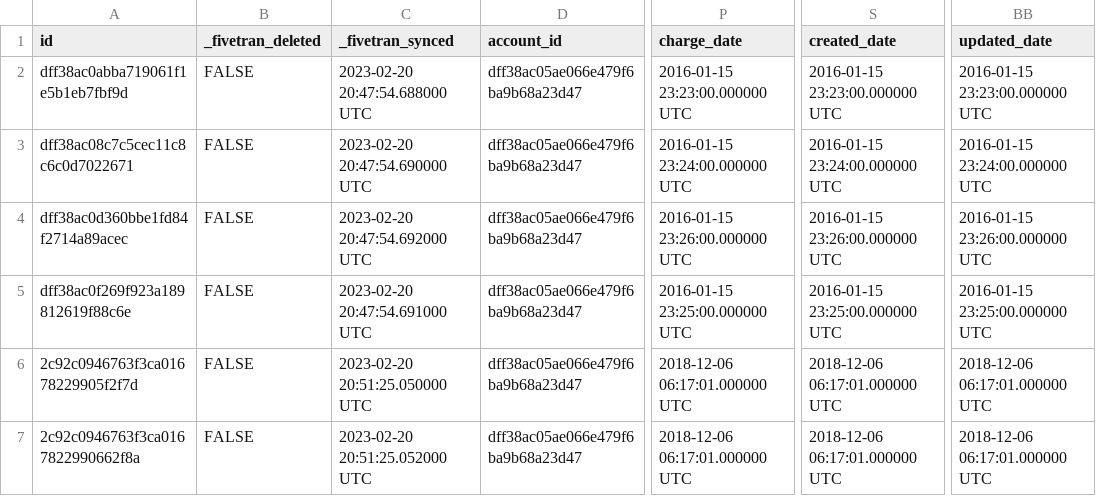
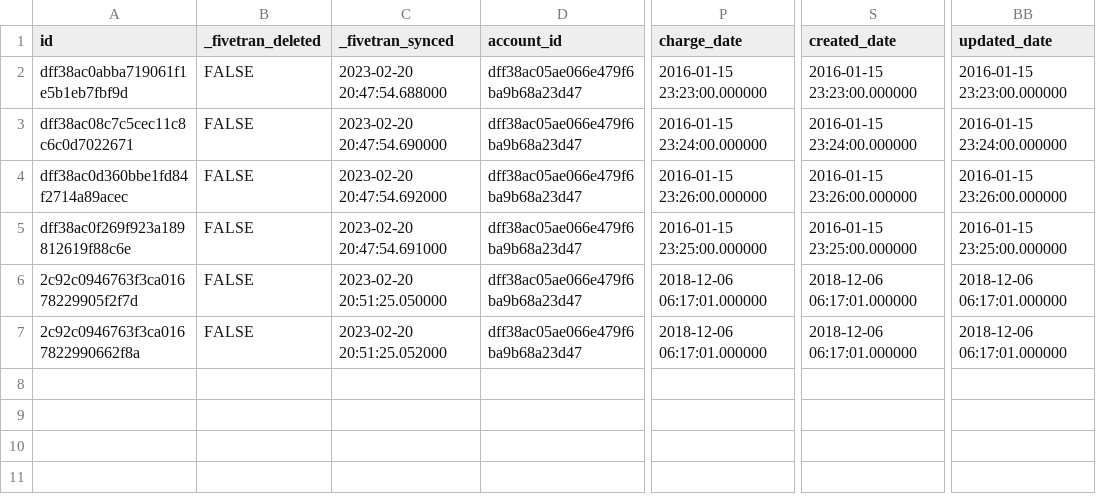
Before and after one commit to fivetran/dbt_zuora, a CSV file: integration_tests/seeds/zuora_invoice_item_data.csv, drawn as a sheet; only a part is shown, gaps mark what is left out; the diff names each change by its address in the sheet, - before the commit and + after, or states it on an @@ line.

```diff
--- a/integration_tests/seeds/zuora_invoice_item_data.csv
+++ b/integration_tests/seeds/zuora_invoice_item_data.csv
-C2 (_fivetran_synced): 2023-02-20 20:47:54.688000 UTC
+C2 (_fivetran_synced): 2023-02-20 20:47:54.688000
-P2 (charge_date): 2016-01-15 23:23:00.000000 UTC
+P2 (charge_date): 2016-01-15 23:23:00.000000
-S2 (created_date): 2016-01-15 23:23:00.000000 UTC
+S2 (created_date): 2016-01-15 23:23:00.000000
-BB2 (updated_date): 2016-01-15 23:23:00.000000 UTC
+BB2 (updated_date): 2016-01-15 23:23:00.000000
-C3 (_fivetran_synced): 2023-02-20 20:47:54.690000 UTC
+C3 (_fivetran_synced): 2023-02-20 20:47:54.690000
-P3 (charge_date): 2016-01-15 23:24:00.000000 UTC
+P3 (charge_date): 2016-01-15 23:24:00.000000
-S3 (created_date): 2016-01-15 23:24:00.000000 UTC
+S3 (created_date): 2016-01-15 23:24:00.000000
-BB3 (updated_date): 2016-01-15 23:24:00.000000 UTC
+BB3 (updated_date): 2016-01-15 23:24:00.000000
-C4 (_fivetran_synced): 2023-02-20 20:47:54.692000 UTC
+C4 (_fivetran_synced): 2023-02-20 20:47:54.692000
-P4 (charge_date): 2016-01-15 23:26:00.000000 UTC
+P4 (charge_date): 2016-01-15 23:26:00.000000
-S4 (created_date): 2016-01-15 23:26:00.000000 UTC
+S4 (created_date): 2016-01-15 23:26:00.000000
-BB4 (updated_date): 2016-01-15 23:26:00.000000 UTC
+BB4 (updated_date): 2016-01-15 23:26:00.000000
-C5 (_fivetran_synced): 2023-02-20 20:47:54.691000 UTC
+C5 (_fivetran_synced): 2023-02-20 20:47:54.691000
-P5 (charge_date): 2016-01-15 23:25:00.000000 UTC
+P5 (charge_date): 2016-01-15 23:25:00.000000
-S5 (created_date): 2016-01-15 23:25:00.000000 UTC
+S5 (created_date): 2016-01-15 23:25:00.000000
-BB5 (updated_date): 2016-01-15 23:25:00.000000 UTC
+BB5 (updated_date): 2016-01-15 23:25:00.000000
-C6 (_fivetran_synced): 2023-02-20 20:51:25.050000 UTC
+C6 (_fivetran_synced): 2023-02-20 20:51:25.050000
-P6:P7 (charge_date): 2018-12-06 06:17:01.000000 UTC
+P6:P7 (charge_date): 2018-12-06 06:17:01.000000
-S6:S7 (created_date): 2018-12-06 06:17:01.000000 UTC
+S6:S7 (created_date): 2018-12-06 06:17:01.000000
-BB6:BB7 (updated_date): 2018-12-06 06:17:01.000000 UTC
+BB6:BB7 (updated_date): 2018-12-06 06:17:01.000000
-C7 (_fivetran_synced): 2023-02-20 20:51:25.052000 UTC
+C7 (_fivetran_synced): 2023-02-20 20:51:25.052000
```
Also changed, not shown: integration_tests/seeds/zuora_invoice_data.csv, integration_tests/seeds/zuora_payment_method_data.csv, 16 other files.
